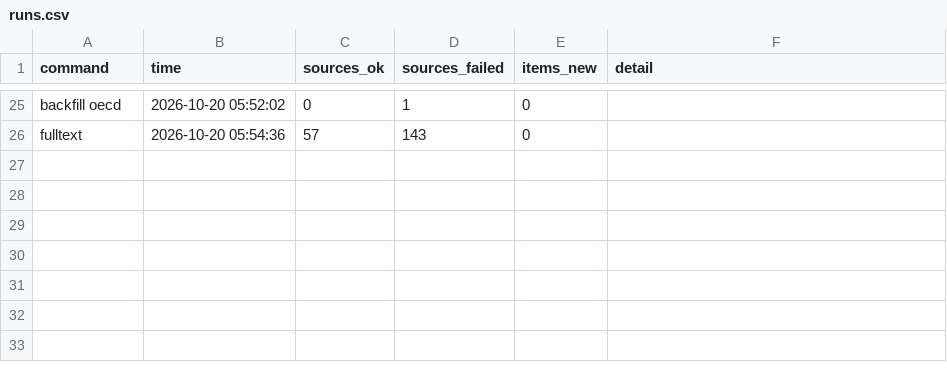
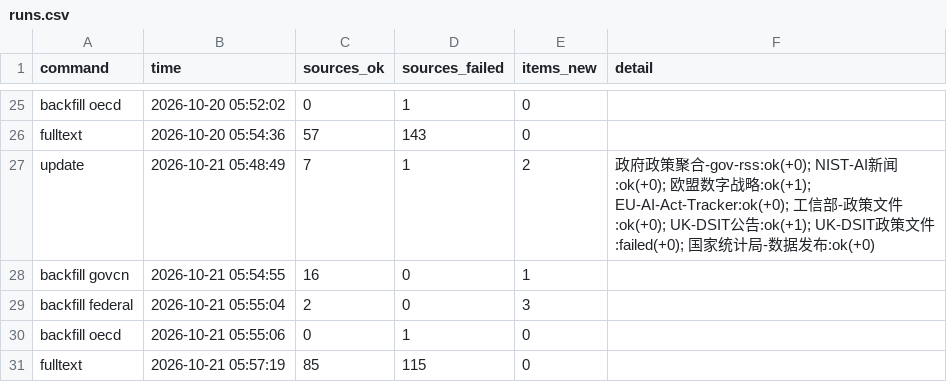
Before and after one commit to tyt16788/global-ai-policy-collector, a CSV file: data/runs.csv, drawn as a sheet; only a part is shown, gaps mark what is left out.

```diff
--- a/data/runs.csv
+++ b/data/runs.csv
@@ -26 +26,6 @@ backfill oecd,2026-10-20 05:52:02,0,1,0,
 fulltext,2026-10-20 05:54:36,57,143,0,
+update,2026-10-21 05:48:49,7,1,2,政府政策聚合-gov-rss:ok(+0); NIST-AI新闻:ok(+0); 欧盟数字战略:ok(+1); EU-AI-Act-Tracker:ok(+0); 工信部-政策文件:ok(+0); UK-DSIT公告:ok(+1); UK-DSIT政策文件:failed(+0); 国家统计局-数据发布:ok(+0)
+backfill govcn,2026-10-21 05:54:55,16,0,1,
+backfill federal,2026-10-21 05:55:04,2,0,3,
+backfill oecd,2026-10-21 05:55:06,0,1,0,
+fulltext,2026-10-21 05:57:19,85,115,0,
```
Also changed, not shown: data/source_health.csv, 5 other files.
